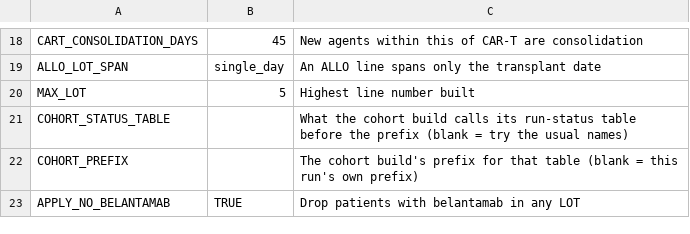
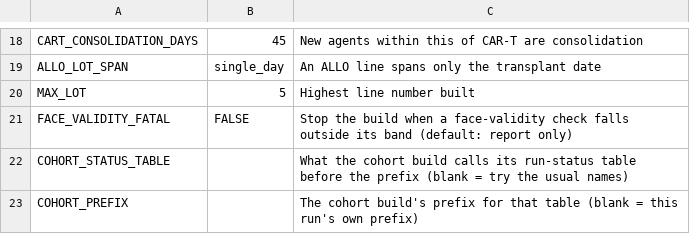
Before and after one commit to salzburry/julialot, a CSV file: Jul 28/lot/config.csv, drawn as a sheet; only a part is shown, gaps mark what is left out; the shorter side is filled out with more unchanged rows.

```diff
--- a/Jul 28/lot/config.csv
+++ b/Jul 28/lot/config.csv
@@ -20,2 +20,3 @@ ALLO_LOT_SPAN,single_day,An ALLO line spans only the transplant date
 MAX_LOT,5,Highest line number built
+FACE_VALIDITY_FATAL,FALSE,Stop the build when a face-validity check falls outside its band (default: report only)
 COHORT_STATUS_TABLE,,What the cohort build calls its run-status table before the prefix (blank = try the usual names)
```
Also changed, not shown: 4 other files.
